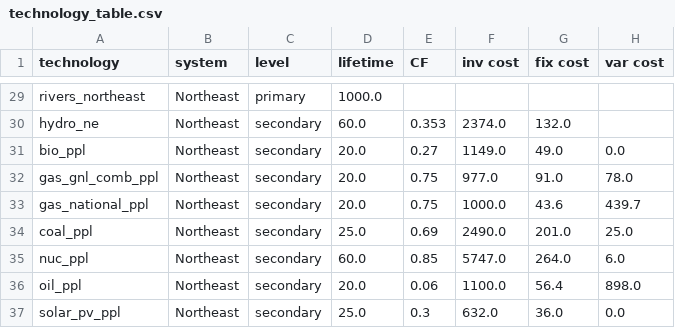
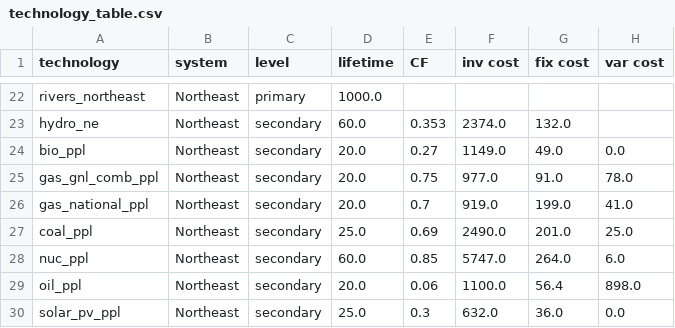
Before and after one commit to jonathanvvelasco/SIN-model, a CSV file: tools/technology_table.csv, drawn as a sheet; only a part is shown, gaps mark what is left out; the diff covers the shown part only.

```diff
--- a/tools/technology_table.csv
+++ b/tools/technology_table.csv
@@ -32,3 +25,3 @@ bio_ppl,Northeast,secondary,20.0,0.27,1149.0,49.0,0.0
 gas_gnl_comb_ppl,Northeast,secondary,20.0,0.75,977.0,91.0,78.0
-gas_national_ppl,Northeast,secondary,20.0,0.75,1000.0,43.6,439.7
+gas_national_ppl,Northeast,secondary,20.0,0.7,919.0,199.0,41.0
 coal_ppl,Northeast,secondary,25.0,0.69,2490.0,201.0,25.0
```
Also changed, not shown: 7 removed rows and 17 edited cells elsewhere in this file, 15 other files.
